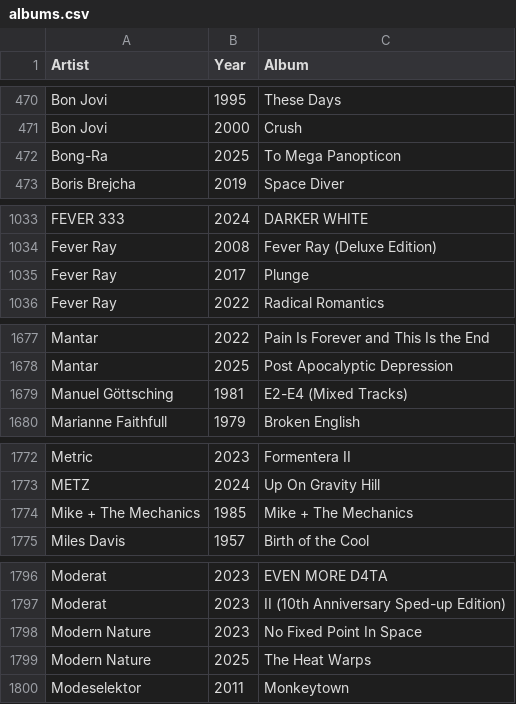
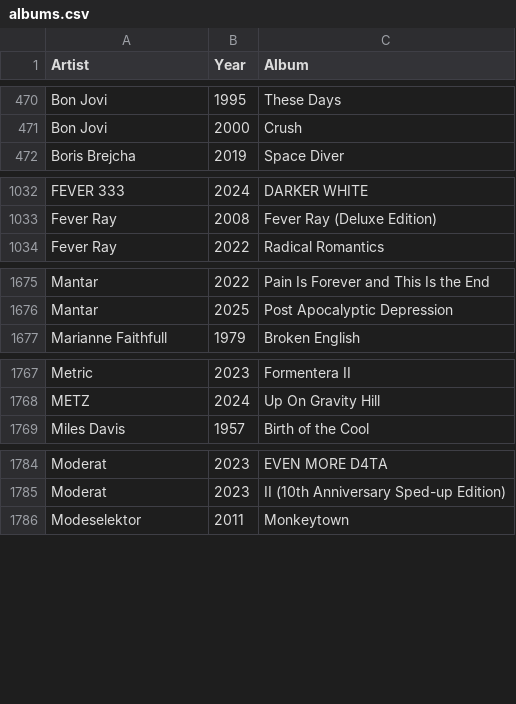
Before and after one commit to ceth-x86/beatmap-clojure, a CSV file: resources/catalog/albums.csv, drawn as a sheet; only a part is shown, gaps mark what is left out; the diff covers the shown part only.

Commit message:
Remove outdated album entries from albums.csv to improve catalog accuracy
- Deleted multiple entries for artists including Bong-Ra, Fever Ray, Mark Guiliana, Ministry, and others to maintain the relevance and quality of the catalog.

```diff
--- a/resources/catalog/albums.csv
+++ b/resources/catalog/albums.csv
@@ -471,3 +471,2 @@ Bon Jovi,1995,These Days
 Bon Jovi,2000,Crush
-Bong-Ra,2025,To Mega Panopticon
 Boris Brejcha,2019,Space Diver
@@ -1034,3 +1033,2 @@ FEVER 333,2024,DARKER WHITE
 Fever Ray,2008,Fever Ray (Deluxe Edition)
-Fever Ray,2017,Plunge
 Fever Ray,2022,Radical Romantics
@@ -1678,3 +1676,2 @@ Mantar,2022,Pain Is Forever and This Is the End
 Mantar,2025,Post Apocalyptic Depression
-Manuel Göttsching,1981,E2-E4 (Mixed Tracks)
 Marianne Faithfull,1979,Broken English
@@ -1773,3 +1768,2 @@ Metric,2023,Formentera II
 METZ,2024,Up On Gravity Hill
-Mike + The Mechanics,1985,Mike + The Mechanics
 Miles Davis,1957,Birth of the Cool
@@ -1797,4 +1785,2 @@ Moderat,2023,EVEN MORE D4TA
 Moderat,2023,II (10th Anniversary Sped-up Edition)
-Modern Nature,2023,No Fixed Point In Space
-Modern Nature,2025,The Heat Warps
 Modeselektor,2011,Monkeytown
```
Also changed, not shown: 13 removed rows elsewhere in this file.
